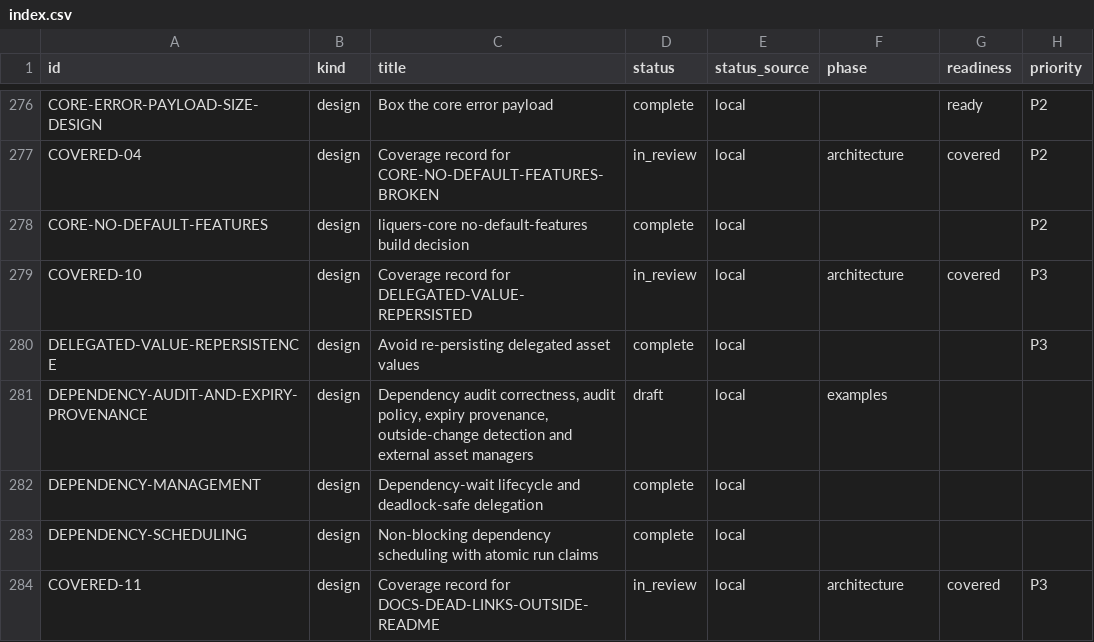
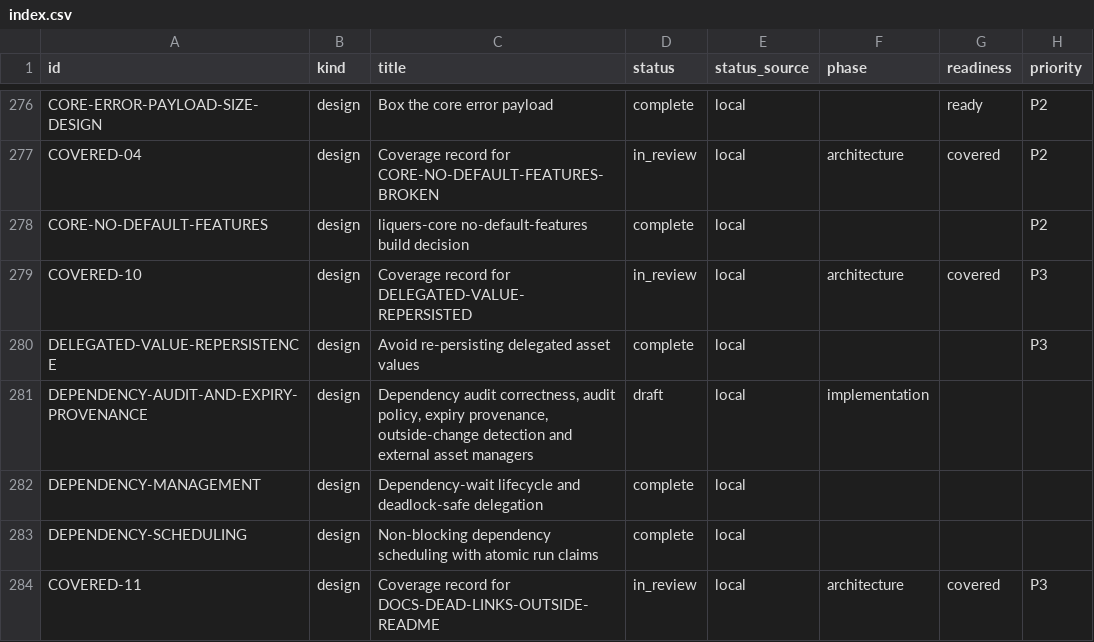
Before and after one commit to orest-d/liquers, a CSV file: specs/index.csv, drawn as a sheet; only a part is shown, gaps mark what is left out; the diff names each change by its address in the sheet, - before the commit and + after, or states it on an @@ line.

```diff
--- a/specs/index.csv
+++ b/specs/index.csv
-F281 (phase): examples
+F281 (phase): implementation
```
Also changed, not shown: 4 other files.
